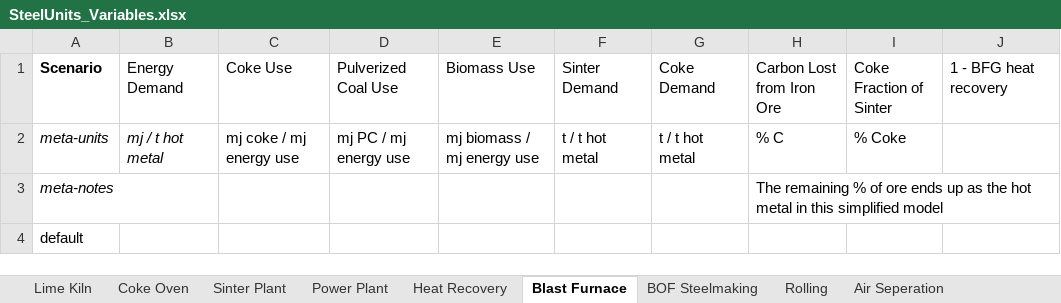
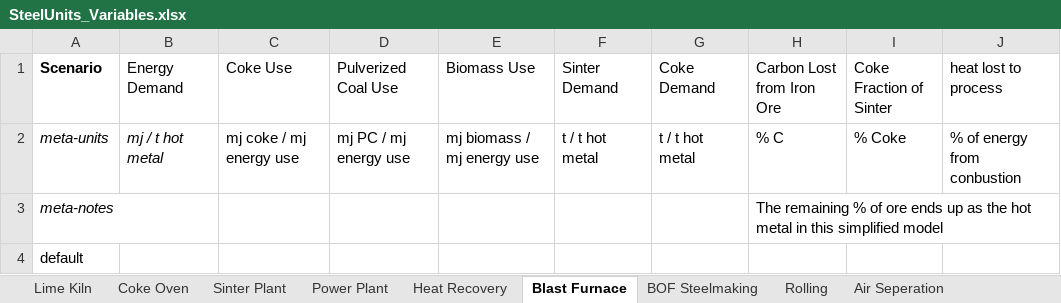
Before and after one commit to concoctions/BlackBlox, an Excel workbook: data/steel/SteelUnits_Variables.xlsx, sheet Blast Furnace, drawn as a sheet; values as stored, in another font and other column widths than the file's, no borders; the diff names each change by its address in the sheet, - before the commit and + after, or states it on an @@ line.

```diff
--- a/data/steel/SteelUnits_Variables.xlsx (sheet Blast Furnace)
+++ b/data/steel/SteelUnits_Variables.xlsx (sheet Blast Furnace)
-J1: 1 - BFG heat recovery
+J1: heat lost to process
-J2 (heat lost to process): (empty)
+J2 (heat lost to process): % of energy from conbustion
```
Also changed, not shown: data/steel/SteelUnits_Relationships.xlsx.
